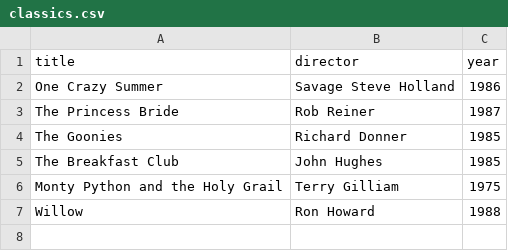
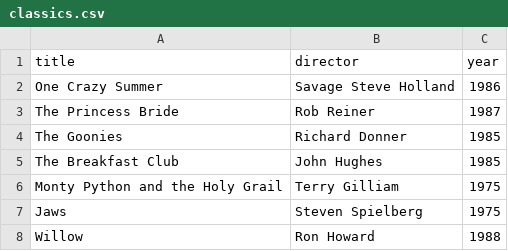
Before and after one commit to Caffeinated-Auri/webflyx, a CSV file: classics.csv, drawn as a sheet; the diff names each change by its address in the sheet, - before the commit and + after, or states it on an @@ line.

Commit message:
J: Update classics.csv

```diff
--- a/classics.csv
+++ b/classics.csv
+row 7: Jaws | Steven Spielberg | 1975
```
